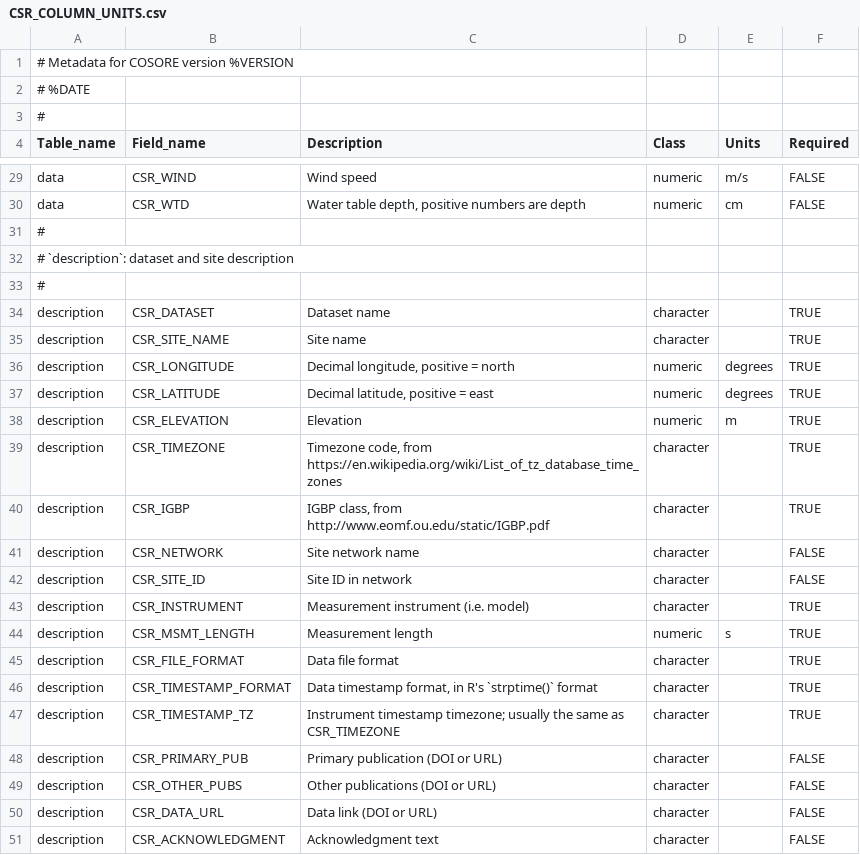
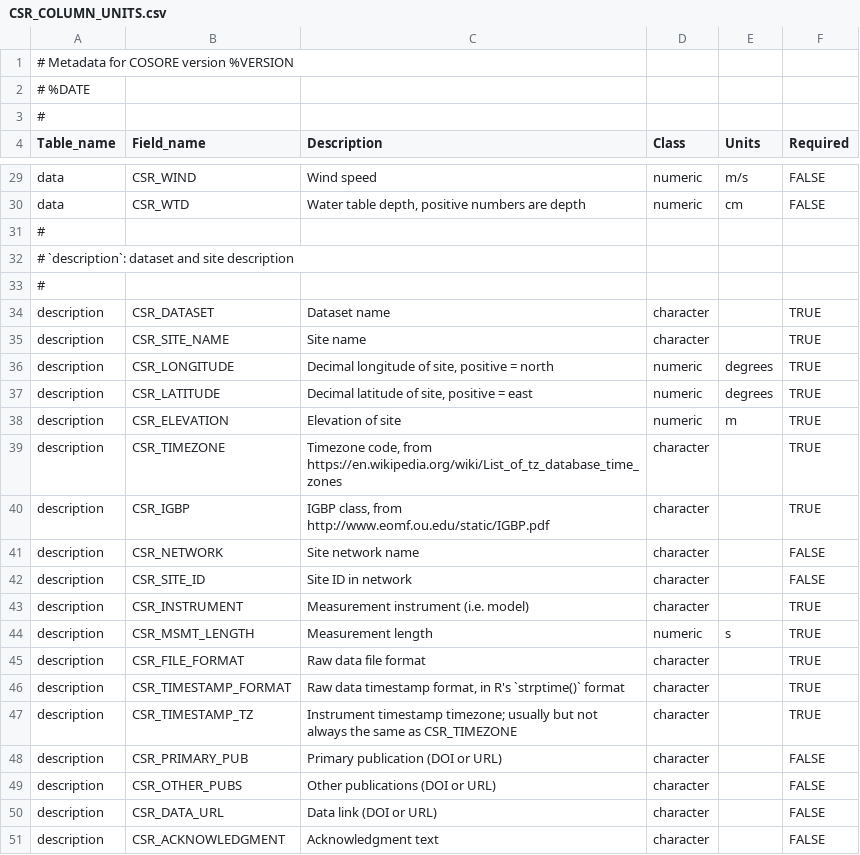
Before and after one commit to bpbond/cosore, a CSV file: inst/extdata/CSR_COLUMN_UNITS.csv, drawn as a sheet; only a part is shown, gaps mark what is left out; the diff covers the shown part only.

```diff
--- a/inst/extdata/CSR_COLUMN_UNITS.csv
+++ b/inst/extdata/CSR_COLUMN_UNITS.csv
@@ -35,5 +35,5 @@ description,CSR_DATASET,Dataset name,character,,TRUE
 description,CSR_SITE_NAME,Site name,character,,TRUE
-description,CSR_LONGITUDE,"Decimal longitude, positive = north",numeric,degrees,TRUE
-description,CSR_LATITUDE,"Decimal latitude, positive = east",numeric,degrees,TRUE
-description,CSR_ELEVATION,Elevation,numeric,m,TRUE
+description,CSR_LONGITUDE,"Decimal longitude of site, positive = north",numeric,degrees,TRUE
+description,CSR_LATITUDE,"Decimal latitude of site, positive = east",numeric,degrees,TRUE
+description,CSR_ELEVATION,Elevation of site,numeric,m,TRUE
 description,CSR_TIMEZONE,"Timezone code, from https://en.wikipedia.org/wiki/List_of_tz_database_time_zones",character,,TRUE
@@ -44,5 +44,5 @@ description,CSR_INSTRUMENT,Measurement instrument (i.e. model),character,,TRUE
 description,CSR_MSMT_LENGTH,Measurement length,numeric,s,TRUE
-description,CSR_FILE_FORMAT,Data file format,character,,TRUE
-description,CSR_TIMESTAMP_FORMAT,"Data timestamp format, in R's `strptime()` format",character,,TRUE
-description,CSR_TIMESTAMP_TZ,Instrument timestamp timezone; usually the same as CSR_TIMEZONE,character,,TRUE
+description,CSR_FILE_FORMAT,Raw data file format,character,,TRUE
+description,CSR_TIMESTAMP_FORMAT,"Raw data timestamp format, in R's `strptime()` format",character,,TRUE
+description,CSR_TIMESTAMP_TZ,Instrument timestamp timezone; usually but not always the same as CSR_TIMEZONE,character,,TRUE
 description,CSR_PRIMARY_PUB,Primary publication (DOI or URL),character,,FALSE
```
Also changed, not shown: 34 edited cells elsewhere in this file, 3 other files.
